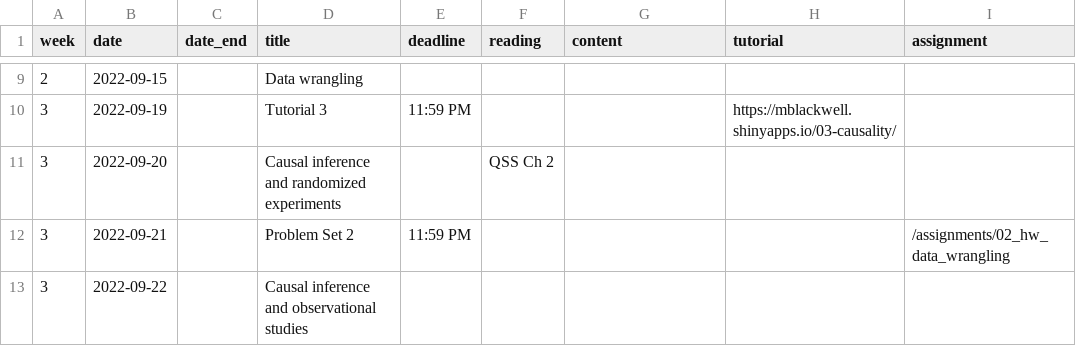
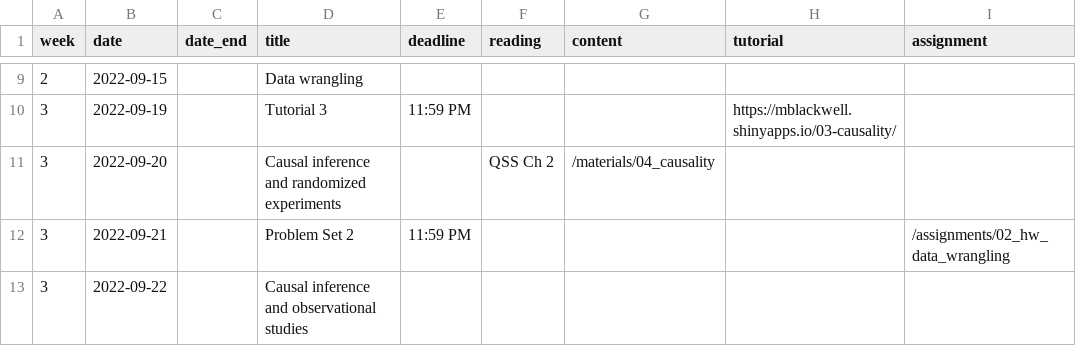
Before and after one commit to mattblackwell/gov50-f22-site, a CSV file: data/schedule.csv, drawn as a sheet; only a part is shown, gaps mark what is left out.

```diff
--- a/data/schedule.csv
+++ b/data/schedule.csv
@@ -10,3 +10,3 @@
 3,2022-09-19,,Tutorial 3,11:59 PM,,,https://mblackwell.shinyapps.io/03-causality/,
-3,2022-09-20,,Causal inference and randomized experiments,,QSS Ch 2,,,
+3,2022-09-20,,Causal inference and randomized experiments,,QSS Ch 2,"/materials/04_causality",,
 3,2022-09-21,,Problem Set 2,11:59 PM,,,,/assignments/02_hw_data_wrangling
```
Also changed, not shown: 7 other files.
